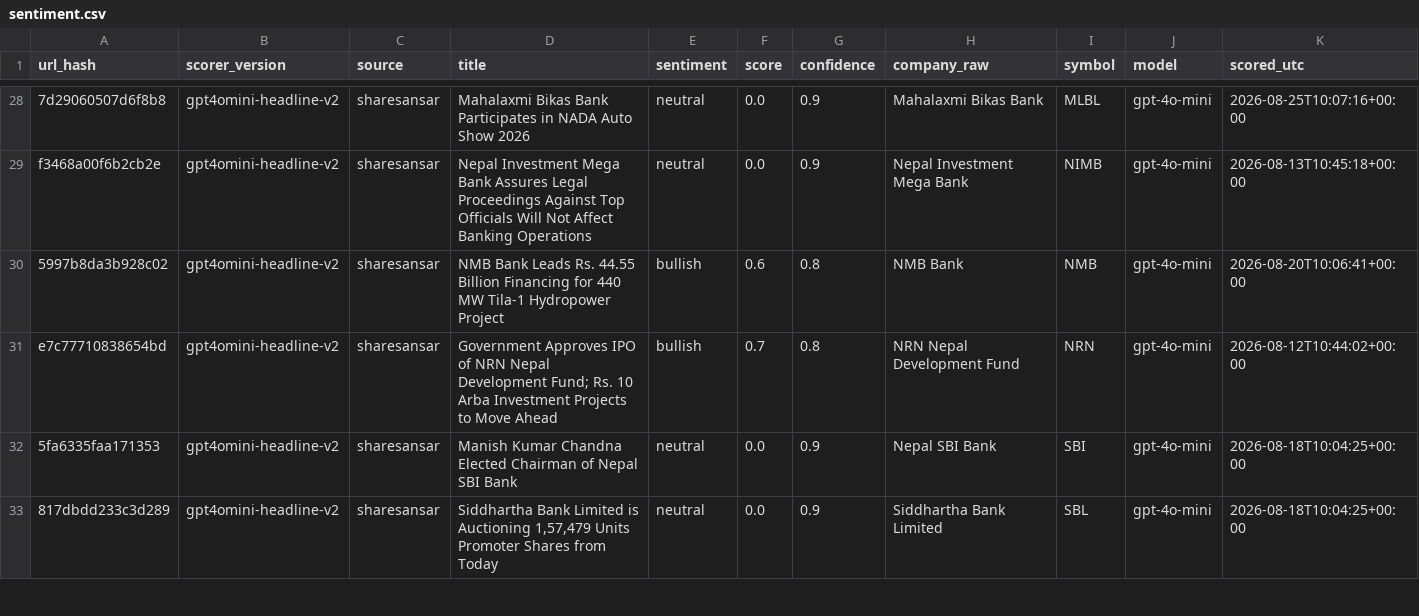
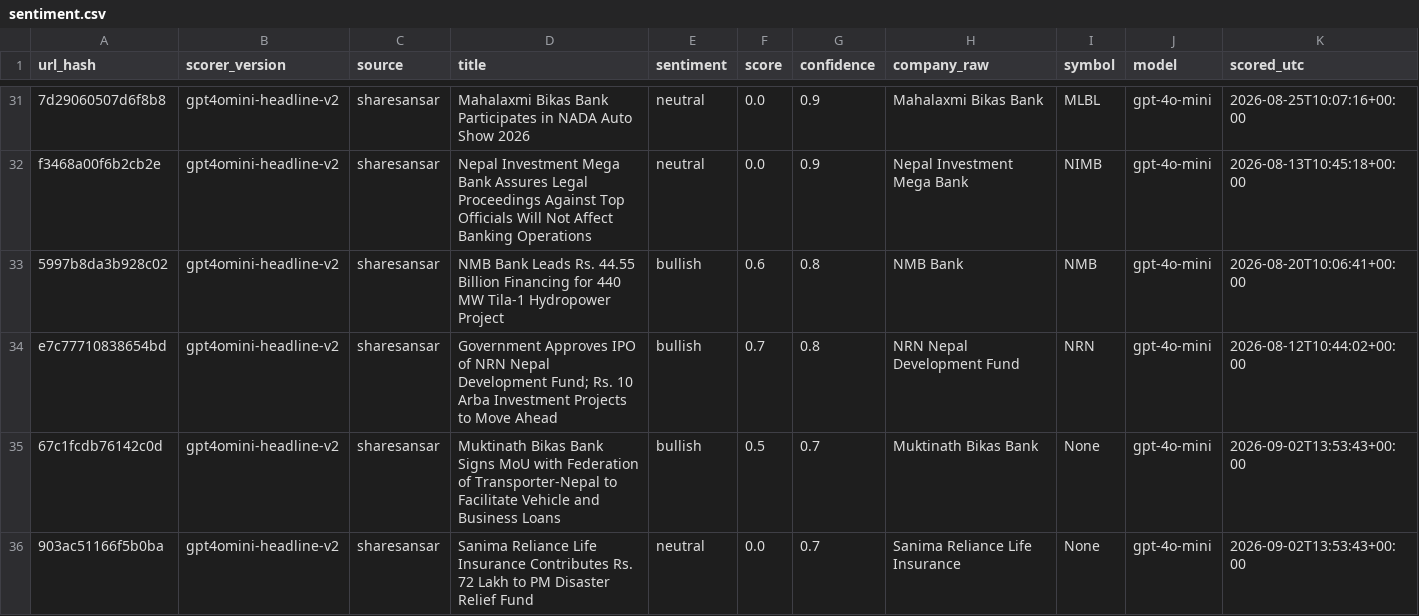
Before and after one commit to Aabaran7/nepse-forecast, a CSV file: data-mirror/news/sentiment.csv, drawn as a sheet; only a part is shown, gaps mark what is left out; the shorter side is filled out with more unchanged rows; the diff covers the shown part only.

```diff
--- a/data-mirror/news/sentiment.csv
+++ b/data-mirror/news/sentiment.csv
@@ -31 +34,3 @@ f3468a00f6b2cb2e,gpt4omini-headline-v2,sharesansar,Nepal Investment Mega Bank As
 e7c77710838654bd,gpt4omini-headline-v2,sharesansar,Government Approves IPO of NRN Nepal Development Fund; Rs. 10 Arba Investment Projects to Move Ahead,bullish,0.7,0.8,NRN Nepal Development Fund,NRN,gpt-4o-mini,2026-08-12T10:44:02+00:00
+67c1fcdb76142c0d,gpt4omini-headline-v2,sharesansar,Muktinath Bikas Bank Signs MoU with Federation of Transporter-Nepal to Facilitate Vehicle and Business Loans,bullish,0.5,0.7,Muktinath Bikas Bank,None,gpt-4o-mini,2026-09-02T13:53:43+00:00
+903ac51166f5b0ba,gpt4omini-headline-v2,sharesansar,Sanima Reliance Life Insurance Contributes Rs. 72 Lakh to PM Disaster Relief Fund,neutral,0.0,0.7,Sanima Reliance Life Insurance,None,gpt-4o-mini,2026-09-02T13:53:43+00:00
```
Also changed, not shown: 8 added rows and 6 edited cells elsewhere in this file, data-mirror/archive/_manifest.csv, data-mirror/archive/indices.csv, 7 other files.
